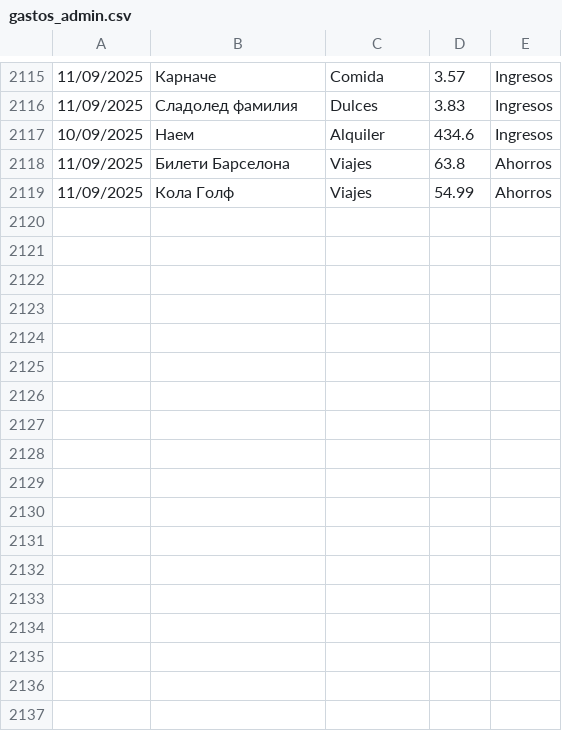
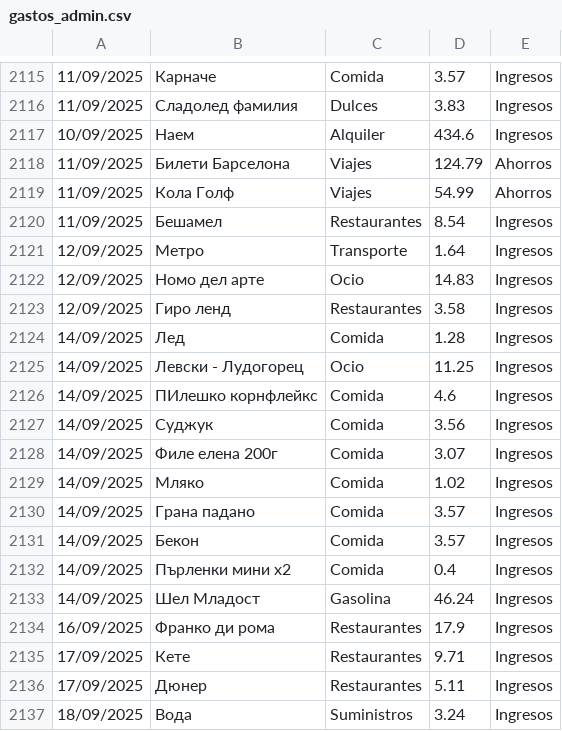
Before and after one commit to IAmTheMister/gastosKivy, a CSV file: admin/gastos_admin.csv, drawn as a sheet; only a part is shown, gaps mark what is left out; the diff covers the shown part only.

Commit message:
Gastos 19/09/2025

```diff
--- a/admin/gastos_admin.csv
+++ b/admin/gastos_admin.csv
@@ -2117,3 +2117,21 @@
 10/09/2025,Наем,Alquiler,434.6,Ingresos
-11/09/2025,Билети Барселона,Viajes,63.8,Ahorros
+11/09/2025,Билети Барселона,Viajes,124.79,Ahorros
 11/09/2025,Кола Голф,Viajes,54.99,Ahorros
+11/09/2025,Бешамел,Restaurantes,8.54,Ingresos
+12/09/2025,Метро,Transporte,1.64,Ingresos
+12/09/2025,Номо дел арте,Ocio,14.83,Ingresos
+12/09/2025,Гиро ленд,Restaurantes,3.58,Ingresos
+14/09/2025,Лед,Comida,1.28,Ingresos
+14/09/2025,Левски - Лудогорец,Ocio,11.25,Ingresos
+14/09/2025,ПИлешко корнфлейкс,Comida,4.6,Ingresos
+14/09/2025,Суджук,Comida,3.56,Ingresos
+14/09/2025,Филе елена 200г,Comida,3.07,Ingresos
+14/09/2025,Мляко,Comida,1.02,Ingresos
+14/09/2025,Грана падано,Comida,3.57,Ingresos
+14/09/2025,Бекон,Comida,3.57,Ingresos
+14/09/2025,Пърленки мини х2,Comida,0.4,Ingresos
+14/09/2025,Шел Младост,Gasolina,46.24,Ingresos
+16/09/2025,Франко ди рома,Restaurantes,17.9,Ingresos
+17/09/2025,Кете,Restaurantes,9.71,Ingresos
+17/09/2025,Дюнер,Restaurantes,5.11,Ingresos
+18/09/2025,Вода,Suministros,3.24,Ingresos
```
Also changed, not shown: 19 added rows elsewhere in this file.
